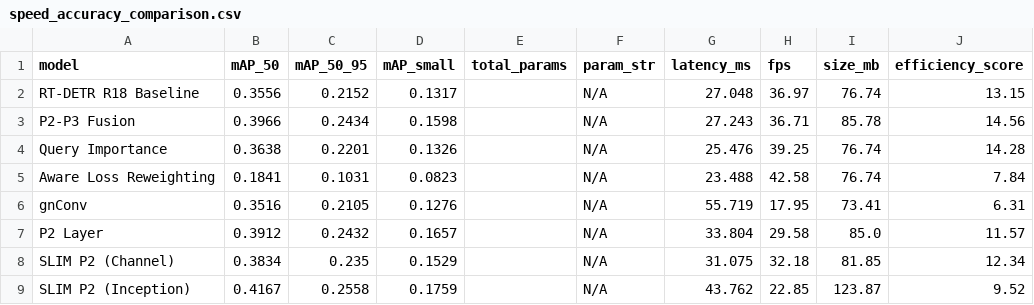
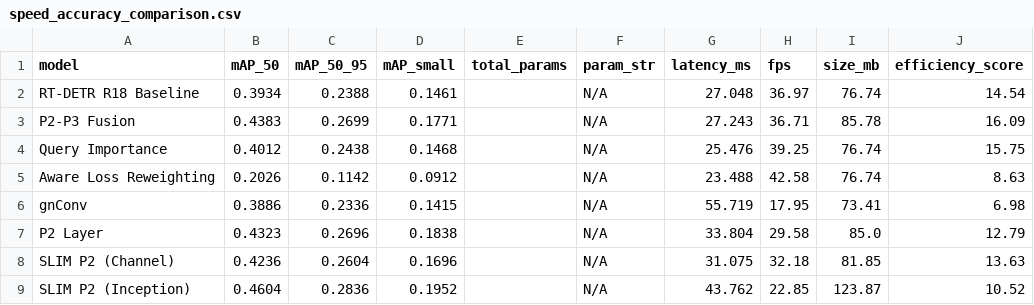
Before and after one commit to Sasankamadura/FYP-Final-Testing, a CSV file: eval/results/GPU_NVIDIA_GeForce_RTX_4050_Laptop_GPU/reports/speed_accuracy_comparison.csv, drawn as a sheet; only a part is shown; the diff covers the shown part only.

```diff
--- a/eval/results/GPU_NVIDIA_GeForce_RTX_4050_Laptop_GPU/reports/speed_accuracy_comparison.csv
+++ b/eval/results/GPU_NVIDIA_GeForce_RTX_4050_Laptop_GPU/reports/speed_accuracy_comparison.csv
@@ -1,9 +1,9 @@
 model,mAP_50,mAP_50_95,mAP_small,total_params,param_str,latency_ms,fps,size_mb,efficiency_score
-RT-DETR R18 Baseline,0.3556,0.2152,0.1317,,N/A,27.048,36.97,76.74,13.15
-P2-P3 Fusion,0.3966,0.2434,0.1598,,N/A,27.243,36.71,85.78,14.56
-Query Importance,0.3638,0.2201,0.1326,,N/A,25.476,39.25,76.74,14.28
-Aware Loss Reweighting,0.1841,0.1031,0.0823,,N/A,23.488,42.58,76.74,7.84
-gnConv,0.3516,0.2105,0.1276,,N/A,55.719,17.95,73.41,6.31
-P2 Layer,0.3912,0.2432,0.1657,,N/A,33.804,29.58,85.0,11.57
-SLIM P2 (Channel),0.3834,0.235,0.1529,,N/A,31.075,32.18,81.85,12.34
-SLIM P2 (Inception),0.4167,0.2558,0.1759,,N/A,43.762,22.85,123.87,9.52
+RT-DETR R18 Baseline,0.3934,0.2388,0.1461,,N/A,27.048,36.97,76.74,14.54
+P2-P3 Fusion,0.4383,0.2699,0.1771,,N/A,27.243,36.71,85.78,16.09
+Query Importance,0.4012,0.2438,0.1468,,N/A,25.476,39.25,76.74,15.75
+Aware Loss Reweighting,0.2026,0.1142,0.0912,,N/A,23.488,42.58,76.74,8.63
+gnConv,0.3886,0.2336,0.1415,,N/A,55.719,17.95,73.41,6.98
+P2 Layer,0.4323,0.2696,0.1838,,N/A,33.804,29.58,85.0,12.79
+SLIM P2 (Channel),0.4236,0.2604,0.1696,,N/A,31.075,32.18,81.85,13.63
+SLIM P2 (Inception),0.4604,0.2836,0.1952,,N/A,43.762,22.85,123.87,10.52
```
Also changed, not shown: 40 edited cells elsewhere in this file, eval/results/reports/accuracy_comparison.csv, eval/results/reports/per_class_ap50.csv, 48 other files.
